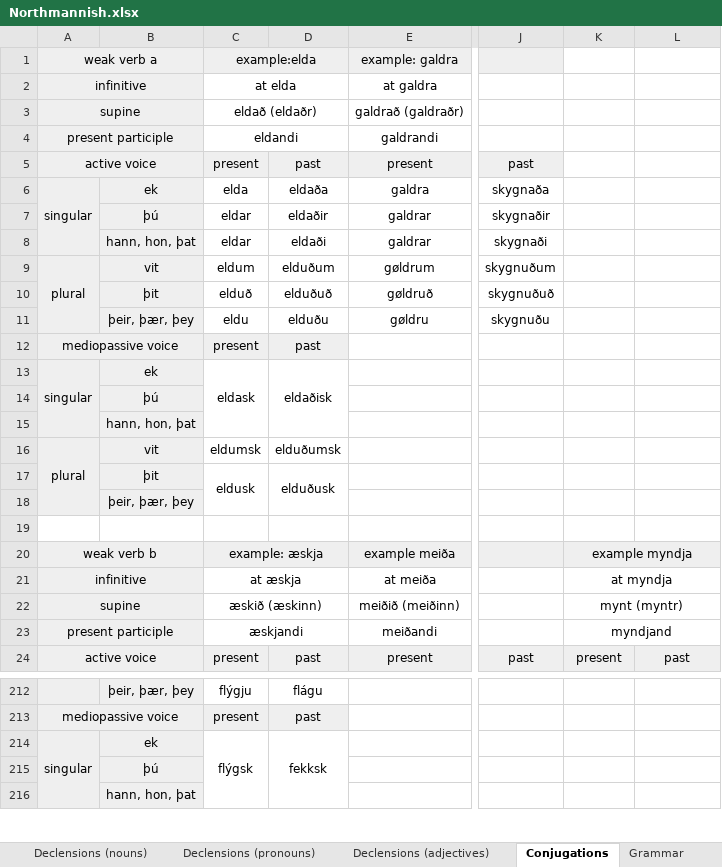
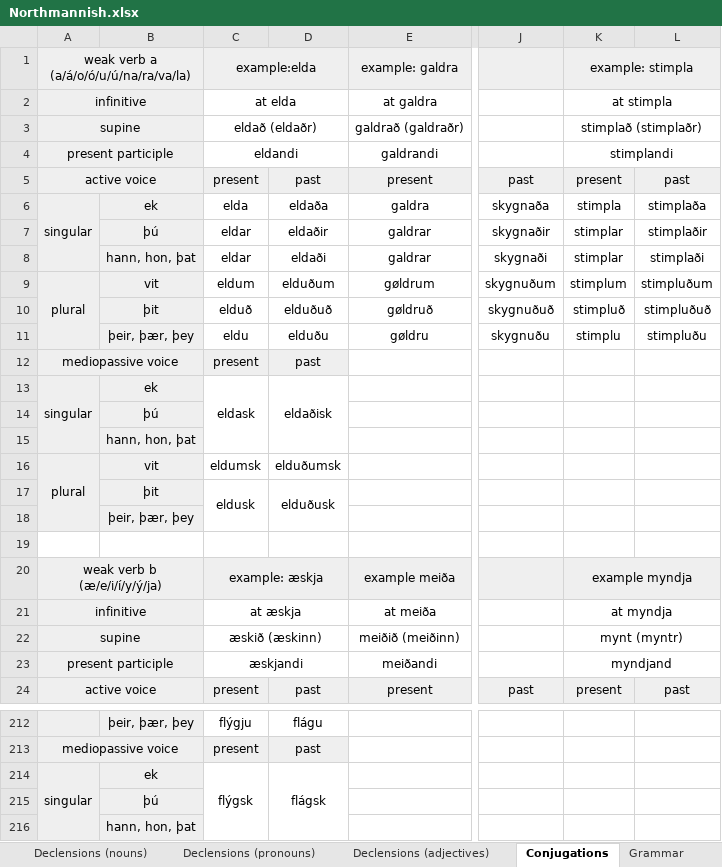
Before and after one commit to Oneo64/Aldraheimr2ndEdition, an Excel workbook: Literature/Languages/Northmannish.xlsx, sheet Conjugations, drawn as a sheet; only a part is shown, gaps mark what is left out; values as stored, in another font and other column widths than the file's, no borders; charts and pictures not drawn; the diff covers the shown part only; the diff names each change by its address in the sheet, - before the commit and + after, or states it on an @@ line.

```diff
--- a/Literature/Languages/Northmannish.xlsx (sheet Conjugations)
+++ b/Literature/Languages/Northmannish.xlsx (sheet Conjugations)
-A1: weak verb a
+A1: weak verb a (a/á/o/ó/u/ú/na/ra/va/la)
-K1: (empty)
+K1: example: stimpla
-K1 fill: none
+K1 fill: #EFEFEF
+K1:L1 merged
-K2: (empty)
+K2: at stimpla
+K2:L2 merged
-K3: (empty)
+K3: stimplað (stimplaðr)
+K3:L3 merged
-K4: (empty)
+K4: stimplandi
+K4:L4 merged
-K5: (empty)
+K5: present
-K5:L5 fill: none
+K5:L5 fill: #EFEFEF
-L5: (empty)
+L5: past
-K6: (empty)
+K6: stimpla
-L6: (empty)
+L6: stimplaða
-K7:K8: (empty)
+K7:K8: stimplar
-L7: (empty)
+L7: stimplaðir
-L8: (empty)
+L8: stimplaði
-K9: (empty)
+K9: stimplum
-L9: (empty)
+L9: stimpluðum
-K10: (empty)
+K10: stimpluð
-L10: (empty)
+L10: stimpluðuð
-K11: (empty)
+K11: stimplu
-L11: (empty)
+L11: stimpluðu
-A20: weak verb b
+A20: weak verb b (æ/e/i/í/y/ý/ja)
-D214: fekksk
+D214: flágsk
```
Also changed, not shown: 18 edited cells, cell formats and merged cells elsewhere in this sheet, sheet Lexicon, sheet Declensions (nouns), sheet Grammar, sheet Declensions (pronouns).
